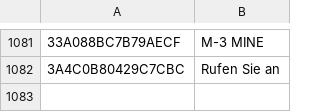
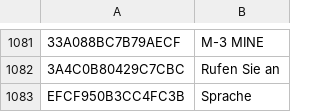
Before and after one commit to Santorayo3/icftd-recomp, a CSV file: lang/de.csv, drawn as a sheet; only a part is shown, gaps mark what is left out; the diff names each change by its address in the sheet, - before the commit and + after, or states it on an @@ line.

```diff
--- a/lang/de.csv
+++ b/lang/de.csv
+row 1083: EFCF950B3CC4FC3B | Sprache
```
Also changed, not shown: 20 other files.
